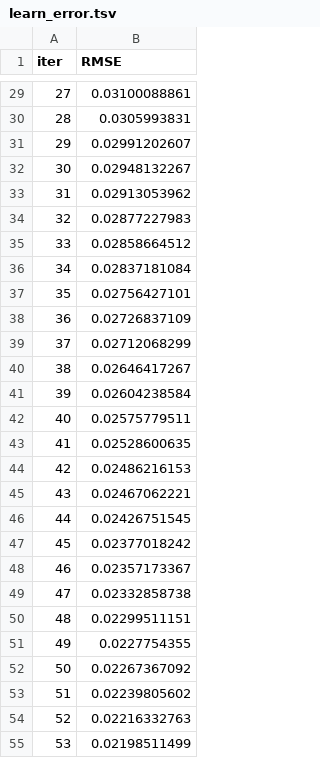
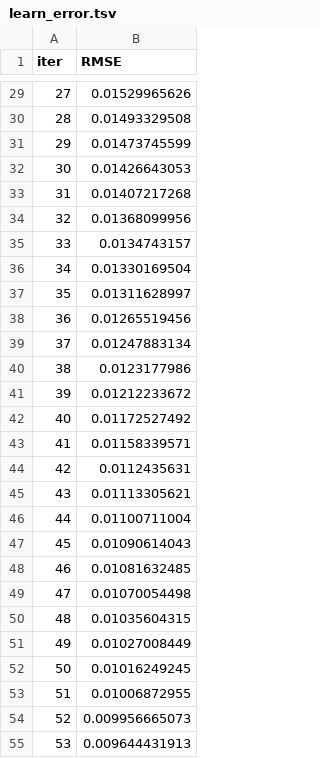
Before and after one commit to karanbharda/testing, a TSV file: backend/catboost_info/learn_error.tsv, drawn as a sheet; only a part is shown, gaps mark what is left out; the diff covers the shown part only.

```diff
--- a/backend/catboost_info/learn_error.tsv
+++ b/backend/catboost_info/learn_error.tsv
@@ -29,27 +29,27 @@ iter	RMSE
-27	0.03100088861
-28	0.0305993831
-29	0.02991202607
-30	0.02948132267
-31	0.02913053962
-32	0.02877227983
-33	0.02858664512
-34	0.02837181084
-35	0.02756427101
-36	0.02726837109
-37	0.02712068299
-38	0.02646417267
-39	0.02604238584
-40	0.02575779511
-41	0.02528600635
-42	0.02486216153
-43	0.02467062221
-44	0.02426751545
-45	0.02377018242
-46	0.02357173367
-47	0.02332858738
-48	0.02299511151
-49	0.0227754355
-50	0.02267367092
-51	0.02239805602
-52	0.02216332763
-53	0.02198511499
+27	0.01529965626
+28	0.01493329508
+29	0.01473745599
+30	0.01426643053
+31	0.01407217268
+32	0.01368099956
+33	0.0134743157
+34	0.01330169504
+35	0.01311628997
+36	0.01265519456
+37	0.01247883134
+38	0.0123177986
+39	0.01212233672
+40	0.01172527492
+41	0.01158339571
+42	0.0112435631
+43	0.01113305621
+44	0.01100711004
+45	0.01090614043
+46	0.01081632485
+47	0.01070054498
+48	0.01035604315
+49	0.01027008449
+50	0.01016249245
+51	0.01006872955
+52	0.009956665073
+53	0.009644431913
```
Also changed, not shown: 173 edited cells elsewhere in this file, backend/catboost_info/time_left.tsv, 23 other files.
